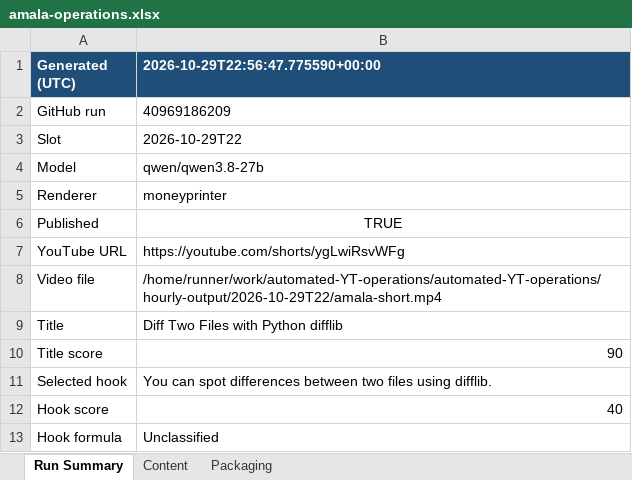
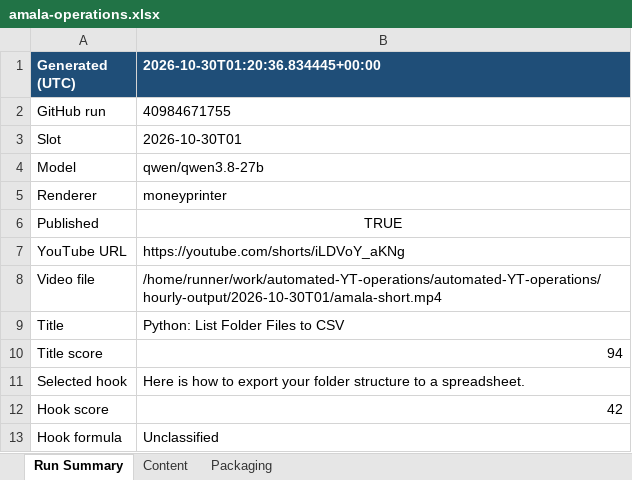
Before and after one commit to amalraj020-a11y/automated-YT-operations, an Excel workbook: reports/latest/amala-operations.xlsx, sheet Run Summary, drawn as a sheet; values as stored, in another font and other column widths than the file's, no borders; the diff names each change by its address in the sheet, - before the commit and + after, or states it on an @@ line.

```diff
--- a/reports/latest/amala-operations.xlsx (sheet Run Summary)
+++ b/reports/latest/amala-operations.xlsx (sheet Run Summary)
-B1: 2026-10-29T22:56:47.775590+00:00
+B1: 2026-10-30T01:20:36.834445+00:00
-B2 (2026-10-30T01:20:36.834445+00:00): 40969186209
+B2 (2026-10-30T01:20:36.834445+00:00): 40984671755
-B3 (2026-10-30T01:20:36.834445+00:00): 2026-10-29T22
+B3 (2026-10-30T01:20:36.834445+00:00): 2026-10-30T01
-B7 (2026-10-30T01:20:36.834445+00:00): https://youtube.com/shorts/ygLwiRsvWFg
+B7 (2026-10-30T01:20:36.834445+00:00): https://youtube.com/shorts/iLDVoY_aKNg
-B8 (2026-10-30T01:20:36.834445+00:00): /home/runner/work/automated-YT-operations/automated-YT-operations/hourly-output/2026-10-29T22/amala-short.mp4
+B8 (2026-10-30T01:20:36.834445+00:00): /home/runner/work/automated-YT-operations/automated-YT-operations/hourly-output/2026-10-30T01/amala-short.mp4
-B9 (2026-10-30T01:20:36.834445+00:00): Diff Two Files with Python difflib
+B9 (2026-10-30T01:20:36.834445+00:00): Python: List Folder Files to CSV
-B10 (2026-10-30T01:20:36.834445+00:00): 90
+B10 (2026-10-30T01:20:36.834445+00:00): 94
-B11 (2026-10-30T01:20:36.834445+00:00): You can spot differences between two files using difflib.
+B11 (2026-10-30T01:20:36.834445+00:00): Here is how to export your folder structure to a spreadsheet.
-B12 (2026-10-30T01:20:36.834445+00:00): 40
+B12 (2026-10-30T01:20:36.834445+00:00): 42
```
Also changed, not shown: sheet Packaging, sheet Content.
